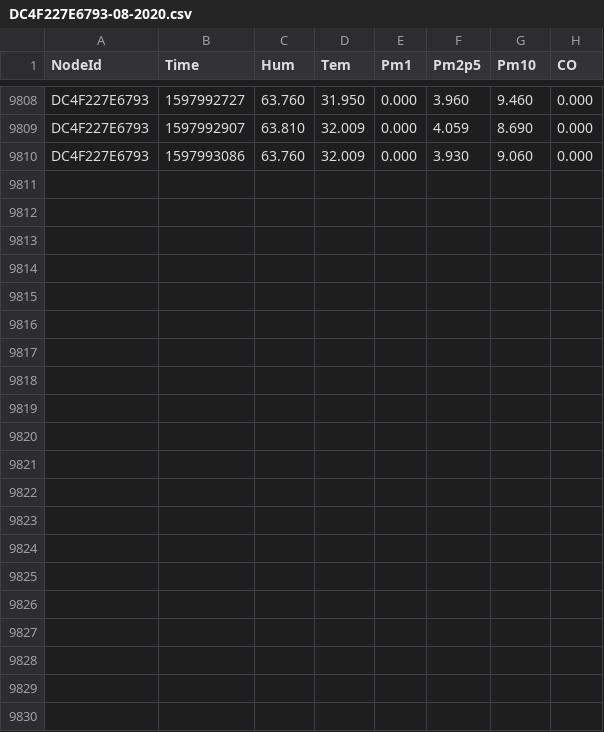
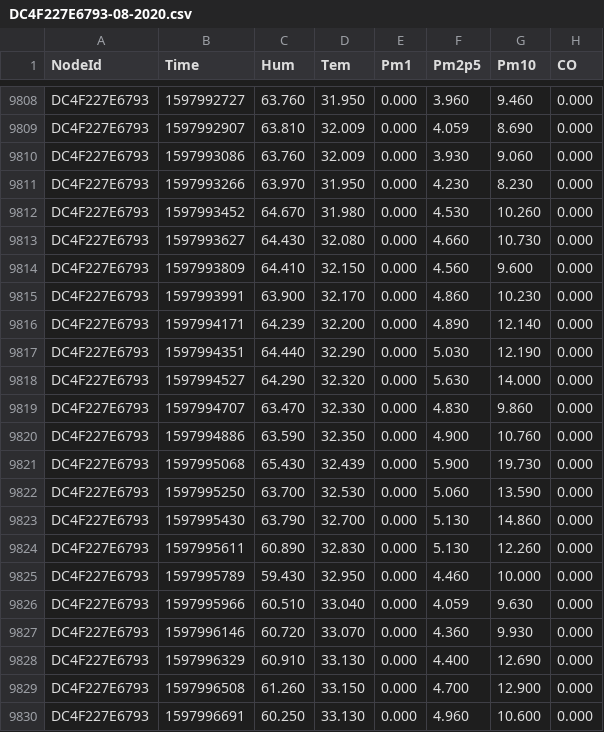
Before and after one commit to clonemasterUwU/airsense_data_raw, a CSV file: DC4F227E6793-08-2020.csv, drawn as a sheet; only a part is shown, gaps mark what is left out.

```diff
--- a/DC4F227E6793-08-2020.csv
+++ b/DC4F227E6793-08-2020.csv
@@ -9810 +9810,21 @@ DC4F227E6793,1597992907,63.810,32.009,0.000,4.059,8.690,0.000
 DC4F227E6793,1597993086,63.760,32.009,0.000,3.930,9.060,0.000
+DC4F227E6793,1597993266,63.970,31.950,0.000,4.230,8.230,0.000
+DC4F227E6793,1597993452,64.670,31.980,0.000,4.530,10.260,0.000
+DC4F227E6793,1597993627,64.430,32.080,0.000,4.660,10.730,0.000
+DC4F227E6793,1597993809,64.410,32.150,0.000,4.560,9.600,0.000
+DC4F227E6793,1597993991,63.900,32.170,0.000,4.860,10.230,0.000
+DC4F227E6793,1597994171,64.239,32.200,0.000,4.890,12.140,0.000
+DC4F227E6793,1597994351,64.440,32.290,0.000,5.030,12.190,0.000
+DC4F227E6793,1597994527,64.290,32.320,0.000,5.630,14.000,0.000
+DC4F227E6793,1597994707,63.470,32.330,0.000,4.830,9.860,0.000
+DC4F227E6793,1597994886,63.590,32.350,0.000,4.900,10.760,0.000
+DC4F227E6793,1597995068,65.430,32.439,0.000,5.900,19.730,0.000
+DC4F227E6793,1597995250,63.700,32.530,0.000,5.060,13.590,0.000
+DC4F227E6793,1597995430,63.790,32.700,0.000,5.130,14.860,0.000
+DC4F227E6793,1597995611,60.890,32.830,0.000,5.130,12.260,0.000
+DC4F227E6793,1597995789,59.430,32.950,0.000,4.460,10.000,0.000
+DC4F227E6793,1597995966,60.510,33.040,0.000,4.059,9.630,0.000
+DC4F227E6793,1597996146,60.720,33.070,0.000,4.360,9.930,0.000
+DC4F227E6793,1597996329,60.910,33.130,0.000,4.400,12.690,0.000
+DC4F227E6793,1597996508,61.260,33.150,0.000,4.700,12.900,0.000
+DC4F227E6793,1597996691,60.250,33.130,0.000,4.960,10.600,0.000
```
Also changed, not shown: 50029167DB95-08-2020.csv, 50029167E731-08-2020.csv, 7 other files.
